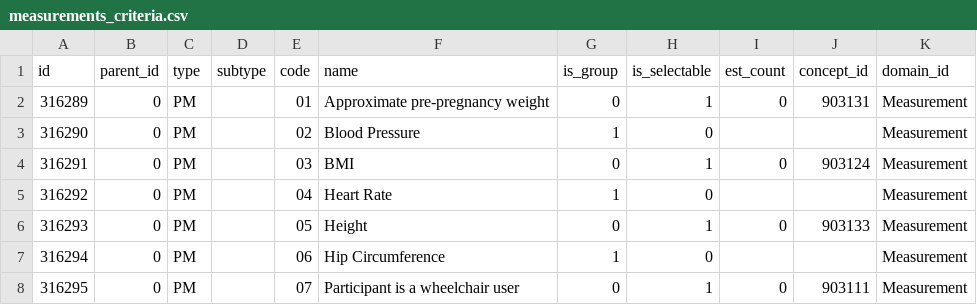
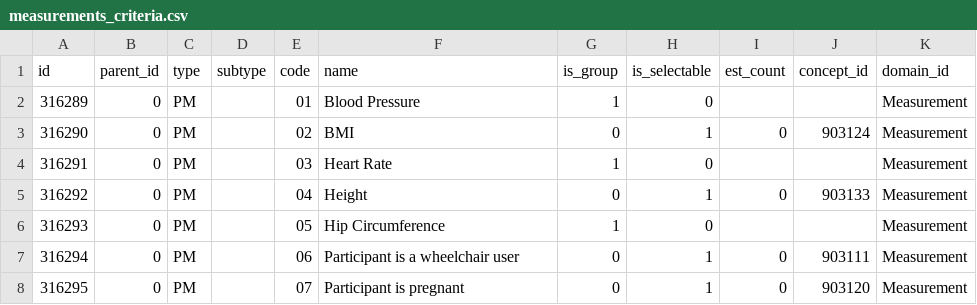
Before and after one commit to fonnesbeck/workbench, a CSV file: api/db-cdr/csv/measurements_criteria.csv, drawn as a sheet; only a part is shown; the diff covers the shown part only.

Commit message:
added new PM criteria tree. (#382)

```diff
--- a/api/db-cdr/csv/measurements_criteria.csv
+++ b/api/db-cdr/csv/measurements_criteria.csv
@@ -1,8 +1,8 @@
 id,parent_id,type,subtype,code,name,is_group,is_selectable,est_count,concept_id,domain_id
-316289,0,PM,,01,Approximate pre-pregnancy weight,0,1,0,903131,Measurement
-316290,0,PM,,02,Blood Pressure,1,0,,,Measurement
-316291,0,PM,,03,BMI,0,1,0,903124,Measurement
-316292,0,PM,,04,Heart Rate,1,0,,,Measurement
-316293,0,PM,,05,Height,0,1,0,903133,Measurement
-316294,0,PM,,06,Hip Circumference,1,0,,,Measurement
-316295,0,PM,,07,Participant is a wheelchair user,0,1,0,903111,Measurement
+316289,0,PM,,01,Blood Pressure,1,0,,,Measurement
+316290,0,PM,,02,BMI,0,1,0,903124,Measurement
+316291,0,PM,,03,Heart Rate,1,0,,,Measurement
+316292,0,PM,,04,Height,0,1,0,903133,Measurement
+316293,0,PM,,05,Hip Circumference,1,0,,,Measurement
+316294,0,PM,,06,Participant is a wheelchair user,0,1,0,903111,Measurement
+316295,0,PM,,07,Participant is pregnant,0,1,0,903120,Measurement
```
Also changed, not shown: 123 edited cells elsewhere in this file.
